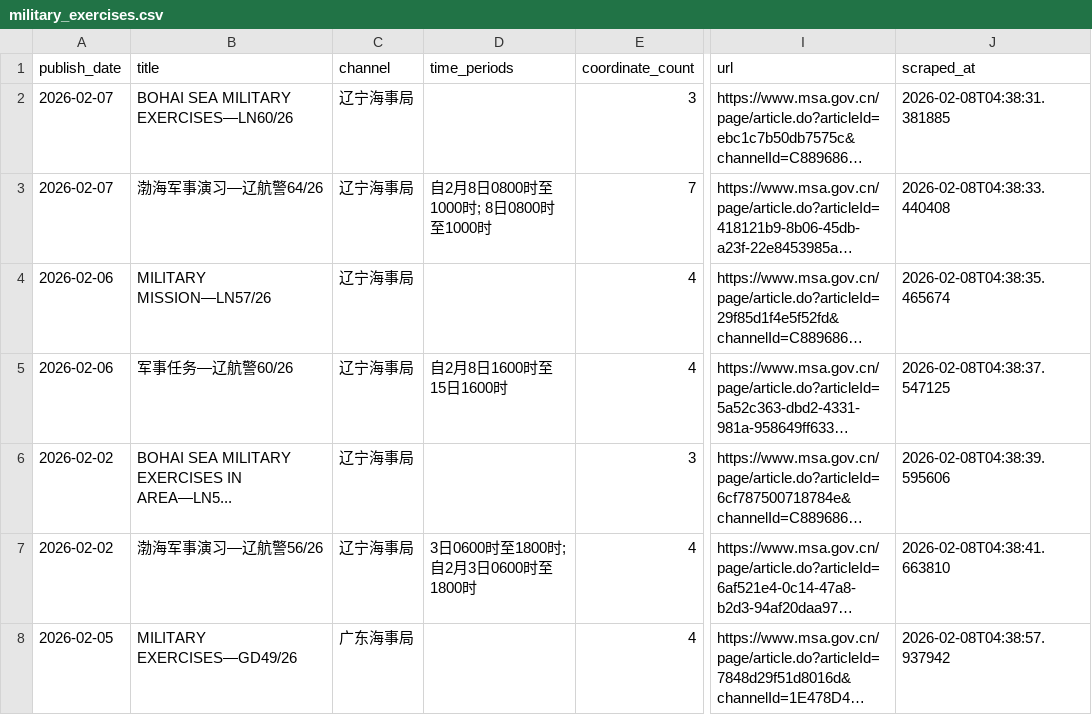
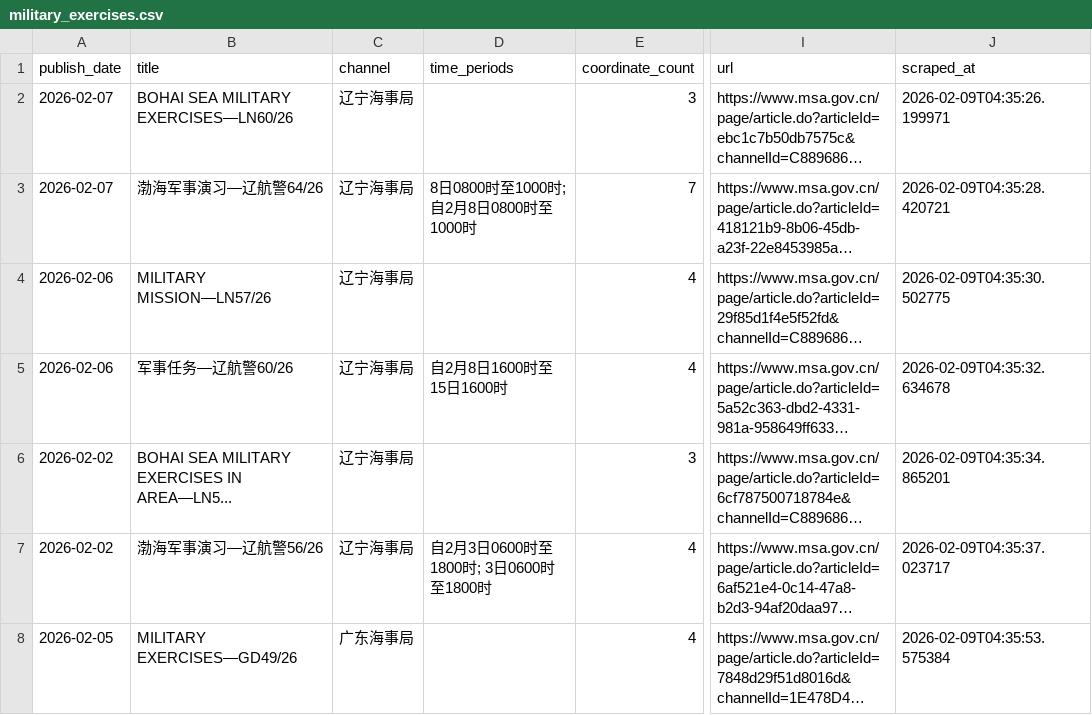
Before and after one commit to s0914712/pla-data-dashboard, a CSV file: data/navigation_warnings/military_exercises.csv, drawn as a sheet; only a part is shown, gaps mark what is left out; long unchanged cells end in …; the diff covers the shown part only; the diff names each change by its address in the sheet, - before the commit and + after, or states it on an @@ line.

```diff
--- a/data/navigation_warnings/military_exercises.csv
+++ b/data/navigation_warnings/military_exercises.csv
-J2 (scraped_at): 2026-02-08T04:38:31.381885
+J2 (scraped_at): 2026-02-09T04:35:26.199971
-D3 (time_periods): 自2月8日0800时至1000时; 8日0800时至1000时
+D3 (time_periods): 8日0800时至1000时; 自2月8日0800时至1000时
-J3 (scraped_at): 2026-02-08T04:38:33.440408
+J3 (scraped_at): 2026-02-09T04:35:28.420721
-J4 (scraped_at): 2026-02-08T04:38:35.465674
+J4 (scraped_at): 2026-02-09T04:35:30.502775
-J5 (scraped_at): 2026-02-08T04:38:37.547125
+J5 (scraped_at): 2026-02-09T04:35:32.634678
-J6 (scraped_at): 2026-02-08T04:38:39.595606
+J6 (scraped_at): 2026-02-09T04:35:34.865201
-D7 (time_periods): 3日0600时至1800时; 自2月3日0600时至1800时
+D7 (time_periods): 自2月3日0600时至1800时; 3日0600时至1800时
-J7 (scraped_at): 2026-02-08T04:38:41.663810
+J7 (scraped_at): 2026-02-09T04:35:37.023717
-J8 (scraped_at): 2026-02-08T04:38:57.937942
+J8 (scraped_at): 2026-02-09T04:35:53.575384
```
Also changed, not shown: 2 added rows, 1 removed row and 7 edited cells elsewhere in this file, 2 other files.
